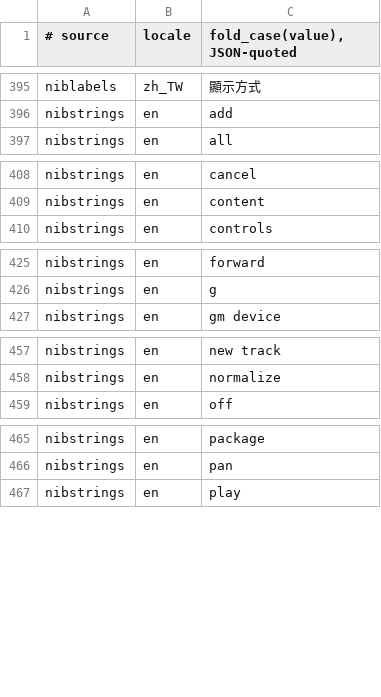
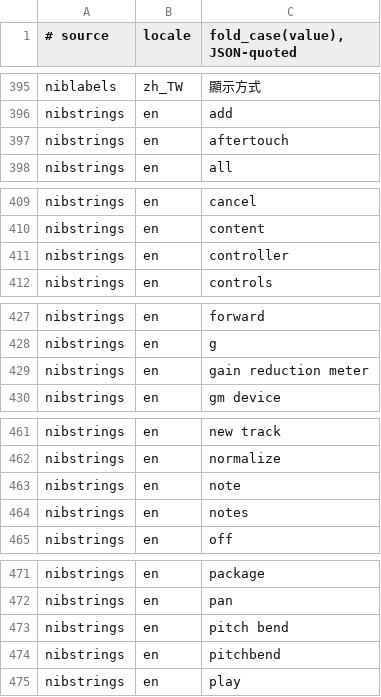
Before and after one commit to MongLong0214/logic-pro-mcp, a TSV file: docs/canon/ledger/casefold.tsv, drawn as a sheet; only a part is shown, gaps mark what is left out; the diff covers the shown part only.

```diff
--- a/docs/canon/ledger/casefold.tsv
+++ b/docs/canon/ledger/casefold.tsv
@@ -396,2 +396,3 @@ niblabels	zh_TW	"顯示方式"
 nibstrings	en	"add"
+nibstrings	en	"aftertouch"
 nibstrings	en	"all"
@@ -409,2 +410,3 @@ nibstrings	en	"cancel"
 nibstrings	en	"content"
+nibstrings	en	"controller"
 nibstrings	en	"controls"
@@ -426,2 +428,3 @@ nibstrings	en	"forward"
 nibstrings	en	"g"
+nibstrings	en	"gain reduction meter"
 nibstrings	en	"gm device"
@@ -458,2 +462,4 @@ nibstrings	en	"new track"
 nibstrings	en	"normalize"
+nibstrings	en	"note"
+nibstrings	en	"notes"
 nibstrings	en	"off"
@@ -466,2 +472,4 @@ nibstrings	en	"package"
 nibstrings	en	"pan"
+nibstrings	en	"pitch bend"
+nibstrings	en	"pitchbend"
 nibstrings	en	"play"
```
Also changed, not shown: 1 added row elsewhere in this file, docs/canon/index/strings.tsv, docs/canon/ledger/presence.tsv, 5 other files.
